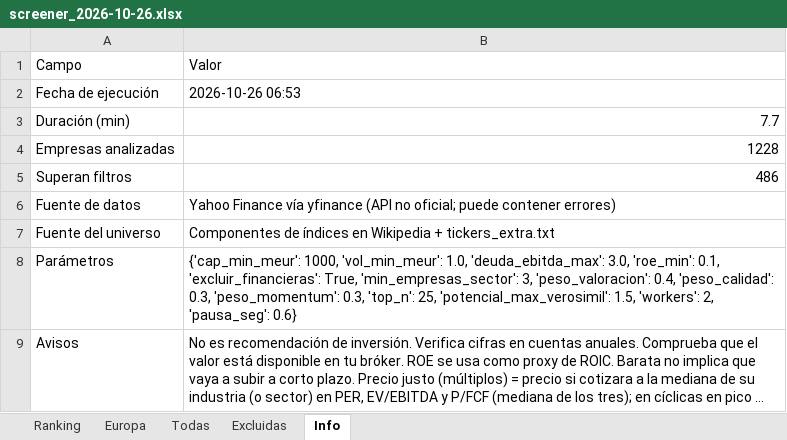
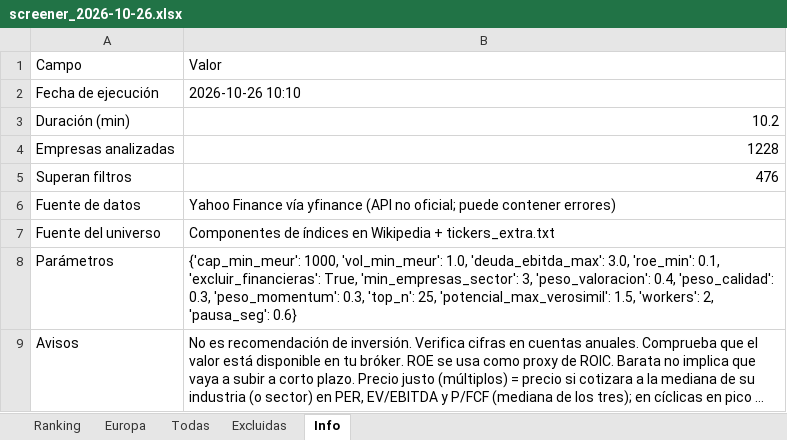
Before and after one commit to josecossi/Screener, an Excel workbook: resultados/screener_2026-10-26.xlsx, sheet Info, drawn as a sheet; long unchanged cells end in …; values as stored, in another font and other column widths than the file's, no borders; the diff names each change by its address in the sheet, - before the commit and + after, or states it on an @@ line.

```diff
--- a/resultados/screener_2026-10-26.xlsx (sheet Info)
+++ b/resultados/screener_2026-10-26.xlsx (sheet Info)
-B2: 2026-10-26 06:53
+B2: 2026-10-26 10:10
-B3: 7.7
+B3: 10.2
-B5: 486
+B5: 476
```
Also changed, not shown: sheet Todas, sheet Europa, sheet Ranking, sheet Excluidas, 3 other files.
